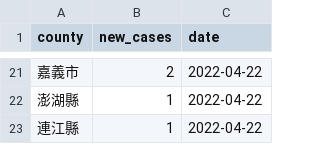
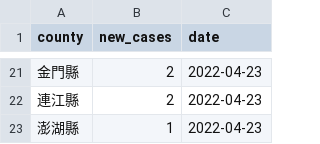
Before and after one commit to tnl-graphics/covid-19-data, a CSV file: live/tw-counties.csv, drawn as a sheet; only a part is shown, gaps mark what is left out; the diff covers the shown part only.

Commit message:
Flat: latest data (2022-04-23T16:07:13.660Z) {   "date": "2022-04-23T16:07:13.660Z",   "files": [     {       "name": "tw-counties.csv",       "deltaBytes": 554,       "source": "https://datastore.thenewslens.com/infographic/covid-19-data/tw-counties.csv"     },     {       "name": "live/tw-counties.csv",       "deltaBytes": 0,       "source": "https://datastore.thenewslens.com/infographic/covid-19-data/live/tw-counties.csv"     },     {       "name": "live/tw.csv",       "deltaBytes": 0,       "source": "https://datastore.thenewslens.com/infographic/covid-19-data/live/tw.csv"     },     {       "name": "rolling-averages/tw-counties.csv",       "deltaBytes": 1324,       "source": "https://datastore.thenewslens.com/infographic/covid-19-data/rolling-averages/tw-counties.csv"     }   ] }

```diff
--- a/live/tw-counties.csv
+++ b/live/tw-counties.csv
@@ -21,3 +21,3 @@ county,new_cases,date
-嘉義市,2,2022-04-22
-澎湖縣,1,2022-04-22
-連江縣,1,2022-04-22
+金門縣,2,2022-04-23
+連江縣,2,2022-04-23
+澎湖縣,1,2022-04-23
```
Also changed, not shown: 5 added rows, 5 removed rows and 28 edited cells elsewhere in this file, rolling-averages/tw-counties.csv, tw-counties.csv, 1 other file.
